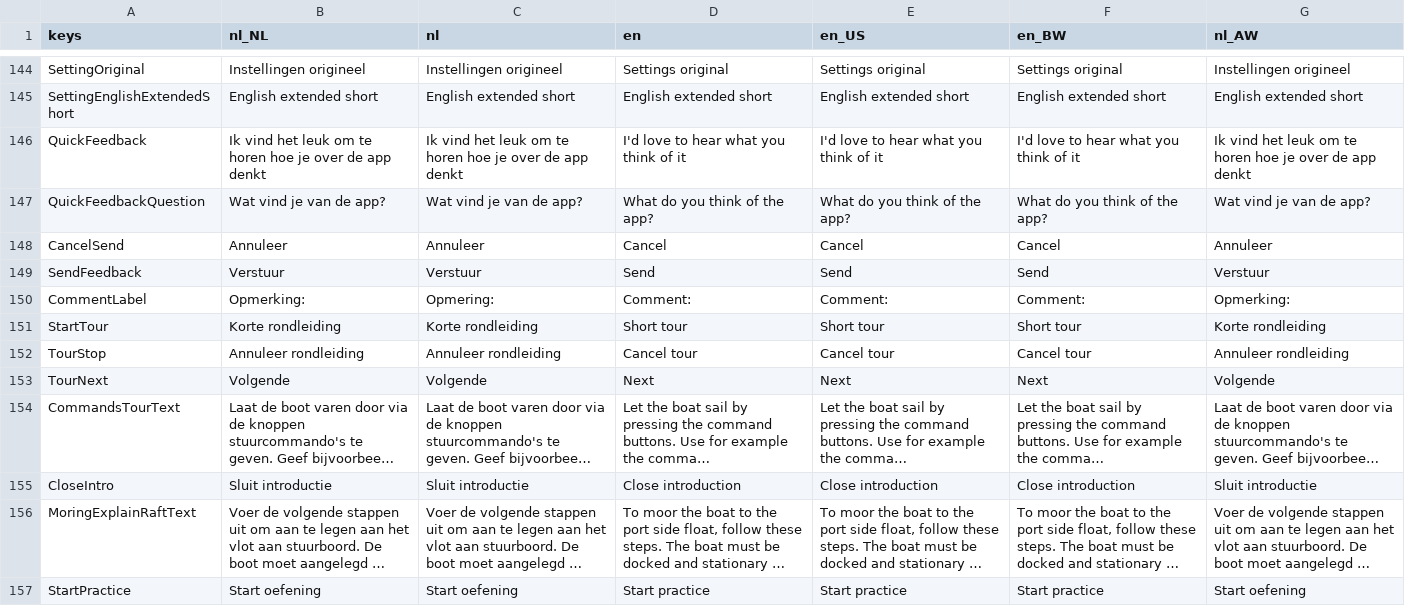
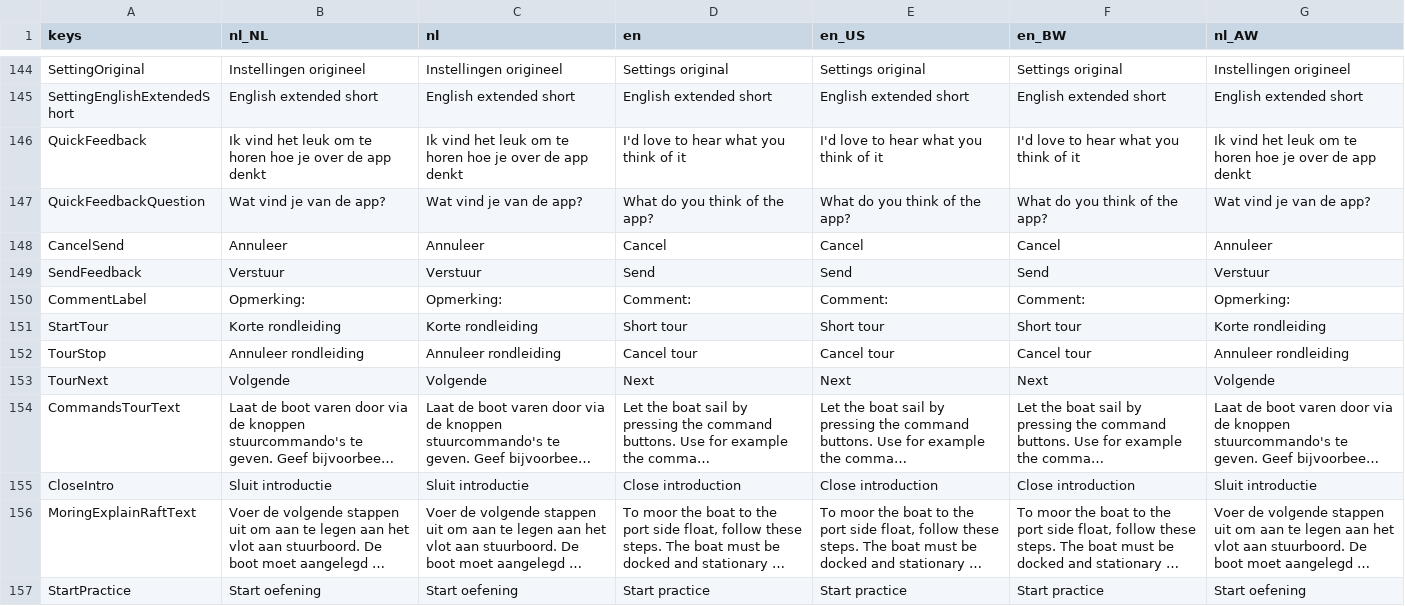
Before and after one commit to tijmenvangulik/PracticeRowingCommands, a CSV file: src/translations/Translations.csv, drawn as a sheet; only a part is shown, gaps mark what is left out; long unchanged cells end in ….

Commit message:
6.4.6 fix typo

```diff
--- a/src/translations/Translations.csv
+++ b/src/translations/Translations.csv
@@ -149,3 +149,3 @@ CancelSend;Annuleer;Annuleer;Cancel;Cancel;Cancel;Annuleer
 SendFeedback;Verstuur;Verstuur;Send;Send;Send;Verstuur
-CommentLabel;Opmerking:;Opmering:;Comment:;Comment:;Comment:;Opmerking:
+CommentLabel;Opmerking:;Opmerking:;Comment:;Comment:;Comment:;Opmerking:
 StartTour;Korte rondleiding;Korte rondleiding;Short tour;Short tour;Short tour;Korte rondleiding
```
Also changed, not shown: 9 other files.
